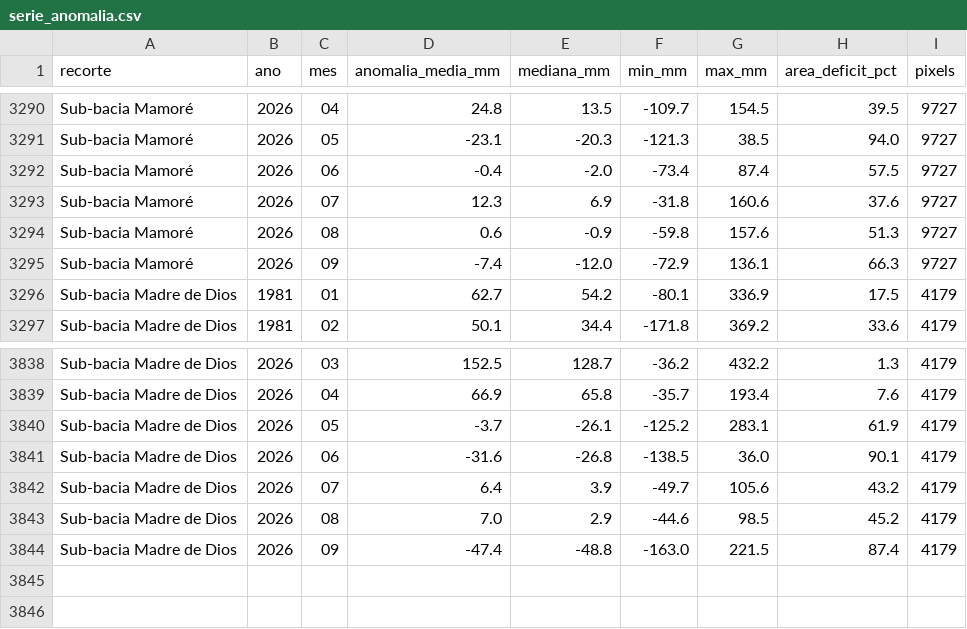
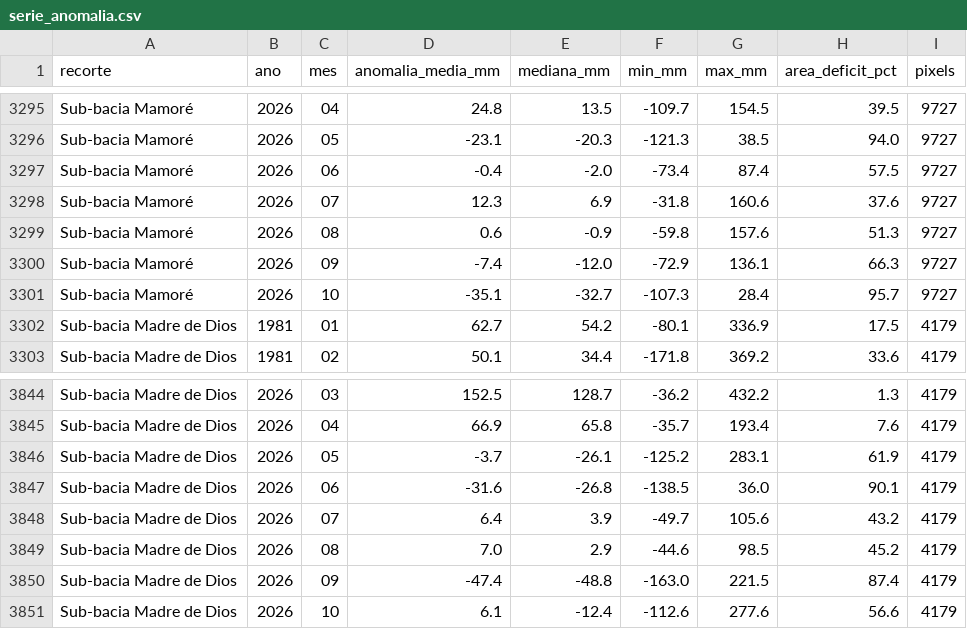
Before and after one commit to hidrologia-rha/anomalia-madeira, a CSV file: serie_anomalia.csv, drawn as a sheet; only a part is shown, gaps mark what is left out; the diff covers the shown part only; the diff names each change by its address in the sheet, - before the commit and + after, or states it on an @@ line.

```diff
--- a/serie_anomalia.csv
+++ b/serie_anomalia.csv
+row 3301: Sub-bacia Mamoré | 2026 | 10 | -35.1 | -32.7 | -107.3 | 28.4 | 95.7 | 9727
+row 3851: Sub-bacia Madre de Dios | 2026 | 10 | 6.1 | -12.4 | -112.6 | 277.6 | 56.6 | 4179
```
Also changed, not shown: 5 added rows elsewhere in this file, 15 other files.
